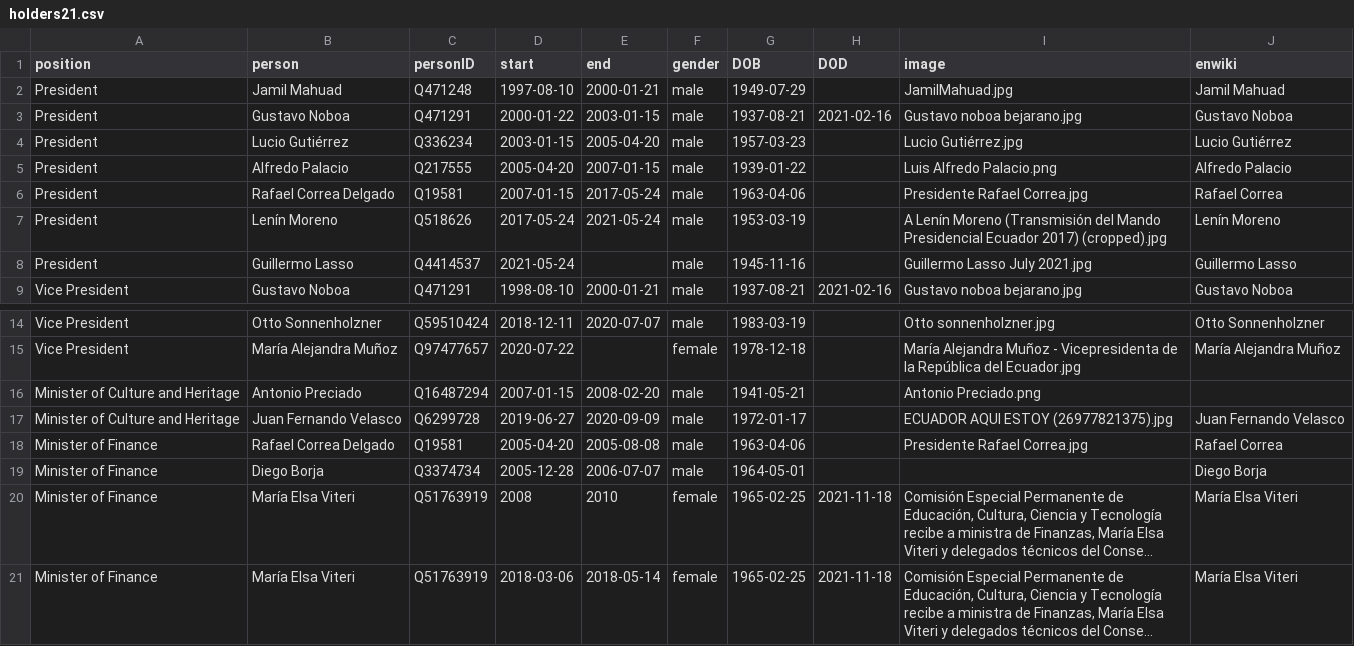
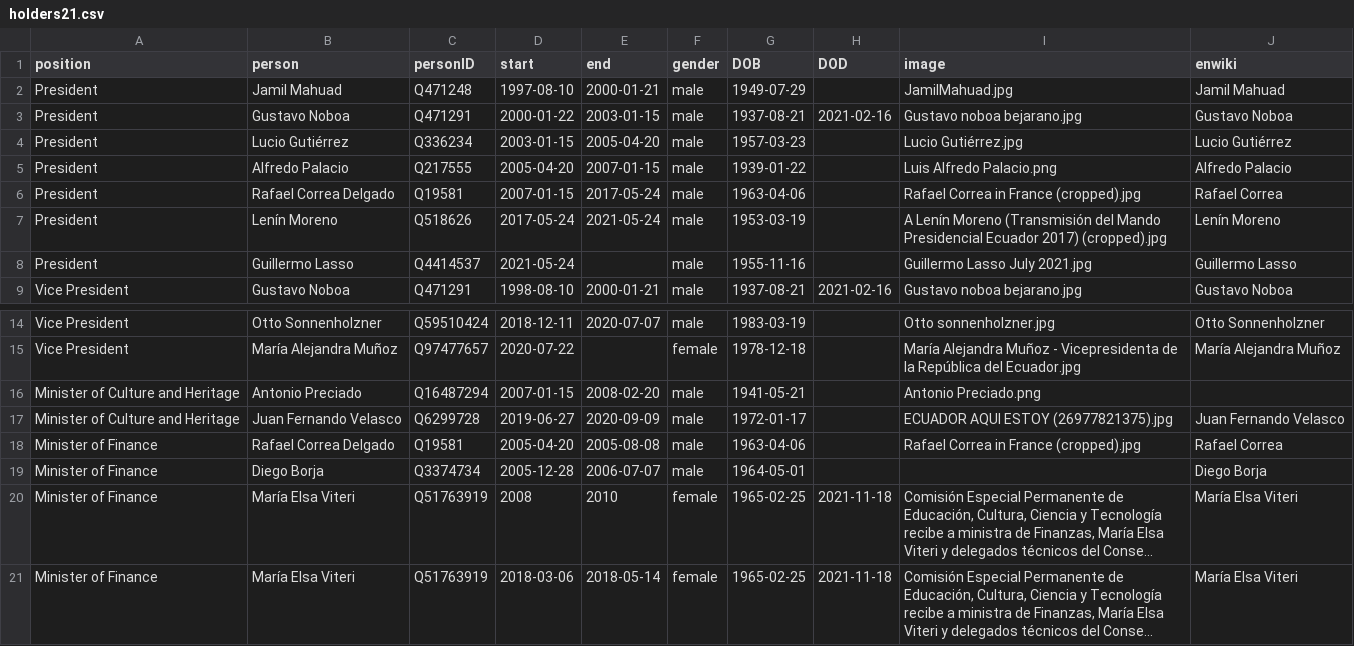
Before and after one commit to every-politician-scrapers/ecuador-ministers, a CSV file: html/holders21.csv, drawn as a sheet; only a part is shown, gaps mark what is left out; long unchanged cells end in ….

```diff
--- a/html/holders21.csv
+++ b/html/holders21.csv
@@ -5,5 +5,5 @@ President,Lucio Gutiérrez,Q336234,2003-01-15,2005-04-20,male,1957-03-23,,Lucio
 President,Alfredo Palacio,Q217555,2005-04-20,2007-01-15,male,1939-01-22,,Luis Alfredo Palacio.png,Alfredo Palacio
-President,Rafael Correa Delgado,Q19581,2007-01-15,2017-05-24,male,1963-04-06,,Presidente Rafael Correa.jpg,Rafael Correa
+President,Rafael Correa Delgado,Q19581,2007-01-15,2017-05-24,male,1963-04-06,,Rafael Correa in France (cropped).jpg,Rafael Correa
 President,Lenín Moreno,Q518626,2017-05-24,2021-05-24,male,1953-03-19,,A Lenín Moreno (Transmisión del Mando Presidencial Ecuador 2017) (cropped).jpg,Lenín Moreno
-President,Guillermo Lasso,Q4414537,2021-05-24,,male,1945-11-16,,Guillermo Lasso July 2021.jpg,Guillermo Lasso
+President,Guillermo Lasso,Q4414537,2021-05-24,,male,1955-11-16,,Guillermo Lasso July 2021.jpg,Guillermo Lasso
 Vice President,Gustavo Noboa,Q471291,1998-08-10,2000-01-21,male,1937-08-21,2021-02-16,Gustavo noboa bejarano.jpg,Gustavo Noboa
@@ -17,3 +17,3 @@ Minister of Culture and Heritage,Antonio Preciado,Q16487294,2007-01-15,2008-02-2
 Minister of Culture and Heritage,Juan Fernando Velasco,Q6299728,2019-06-27,2020-09-09,male,1972-01-17,,ECUADOR AQUI ESTOY (26977821375).jpg,Juan Fernando Velasco
-Minister of Finance,Rafael Correa Delgado,Q19581,2005-04-20,2005-08-08,male,1963-04-06,,Presidente Rafael Correa.jpg,Rafael Correa
+Minister of Finance,Rafael Correa Delgado,Q19581,2005-04-20,2005-08-08,male,1963-04-06,,Rafael Correa in France (cropped).jpg,Rafael Correa
 Minister of Finance,Diego Borja,Q3374734,2005-12-28,2006-07-07,male,1964-05-01,,,Diego Borja
```
Also changed, not shown: html/current.csv.
